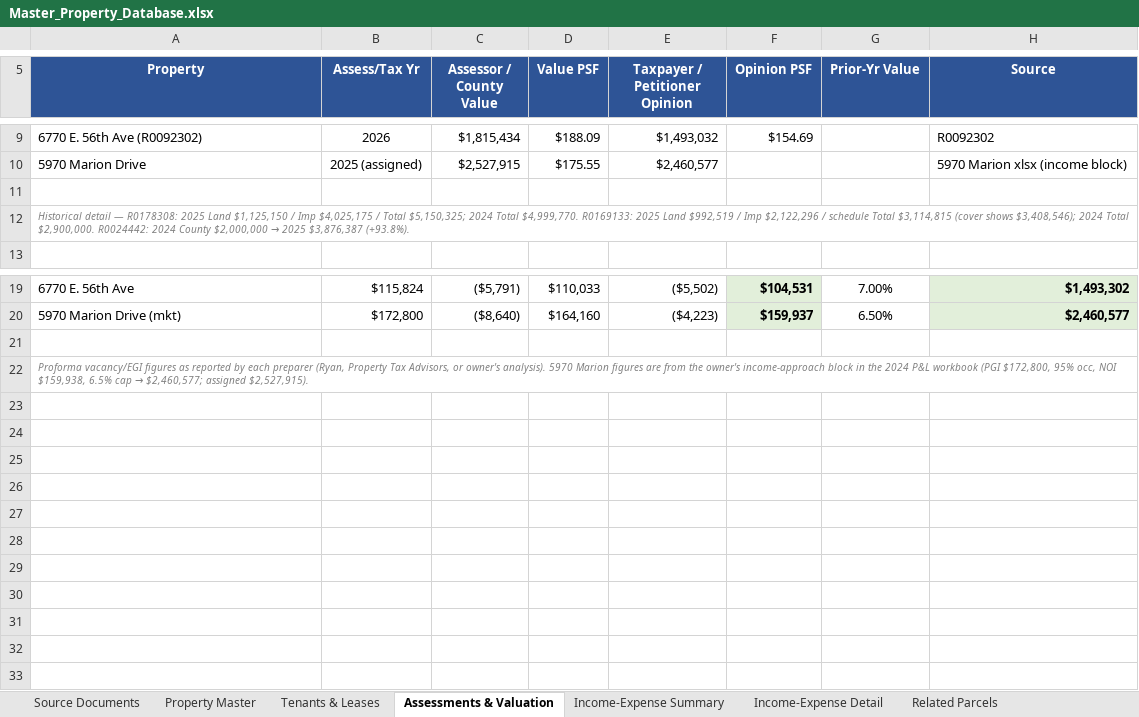
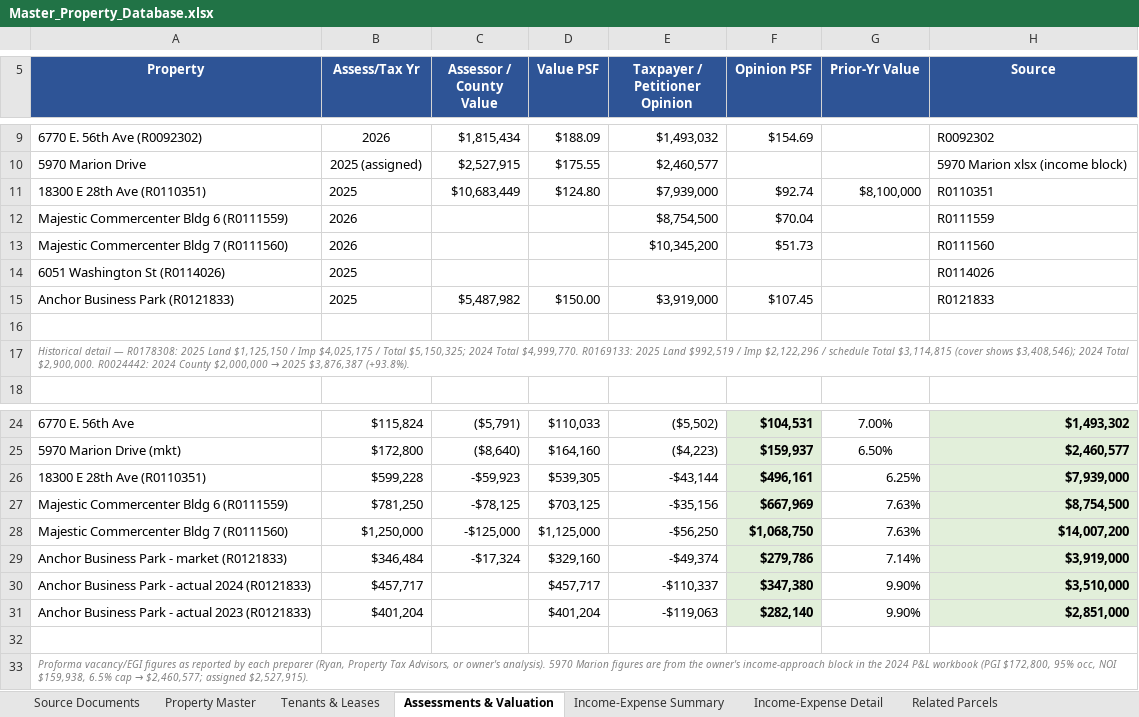
Before and after one commit to shaqnd/Expense-Lease-Extractor-, an Excel workbook: Master_Property_Database.xlsx, sheet Assessments & Valuation, drawn as a sheet; only a part is shown, gaps mark what is left out; values as stored, in another font and other column widths than the file's, no borders; the diff names each change by its address in the sheet, - before the commit and + after, or states it on an @@ line.

```diff
--- a/Master_Property_Database.xlsx (sheet Assessments & Valuation)
+++ b/Master_Property_Database.xlsx (sheet Assessments & Valuation)
+row 11: 18300 E 28th Ave (R0110351) | 2025 | $10,683,449 | $124.80 | $7,939,000 | $92.74 | $8,100,000 | R0110351
+row 12: Majestic Commercenter Bldg 6 (R0111559) | 2026 |  |  | $8,754,500 | $70.04 |  | R0111559
+row 13: Majestic Commercenter Bldg 7 (R0111560) | 2026 |  |  | $10,345,200 | $51.73 |  | R0111560
+row 14: 6051 Washington St (R0114026) | 2025 |  |  |  |  |  | R0114026
+row 15: Anchor Business Park (R0121833) | 2025 | $5,487,982 | $150.00 | $3,919,000 | $107.45 |  | R0121833
+row 26: 18300 E 28th Ave (R0110351) | $599,228 | -$59,923 | $539,305 | -$43,144 | $496,161 | 6.25% | $7,939,000
+row 27: Majestic Commercenter Bldg 6 (R0111559) | $781,250 | -$78,125 | $703,125 | -$35,156 | $667,969 | 7.63% | $8,754,500
+row 28: Majestic Commercenter Bldg 7 (R0111560) | $1,250,000 | -$125,000 | $1,125,000 | -$56,250 | $1,068,750 | 7.63% | $14,007,200
+row 29: Anchor Business Park - market (R0121833) | $346,484 | -$17,324 | $329,160 | -$49,374 | $279,786 | 7.14% | $3,919,000
+row 30: Anchor Business Park - actual 2024 (R0121833) | $457,717 |  | $457,717 | -$110,337 | $347,380 | 9.90% | $3,510,000
+row 31: Anchor Business Park - actual 2023 (R0121833) | $401,204 |  | $401,204 | -$119,063 | $282,140 | 9.90% | $2,851,000
```
Also changed, not shown: sheet Income-Expense Detail, sheet Tenants & Leases, sheet Property Master, sheet Income-Expense Summary, sheet Source Documents, sheet Related Parcels, 5 other files.
